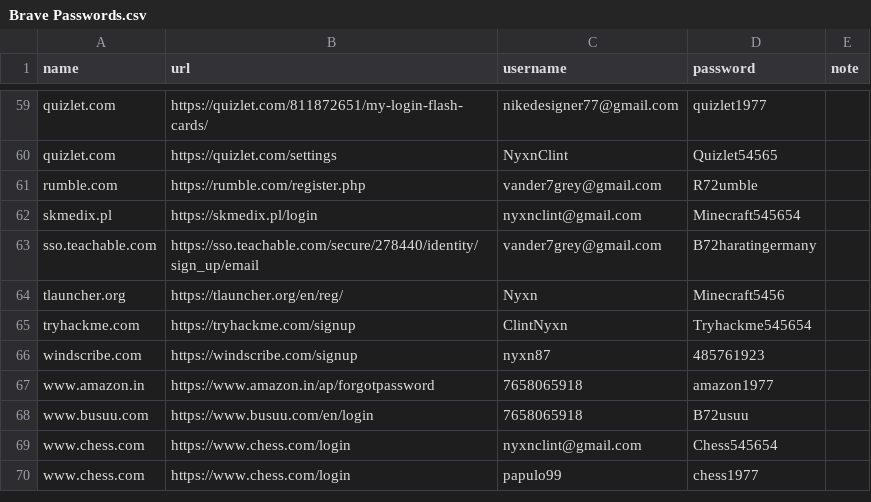
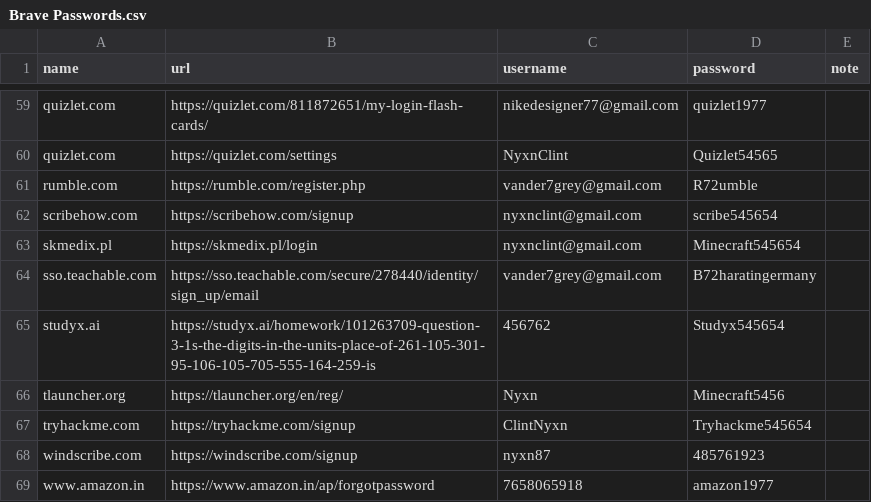
Before and after one commit to ClintNyxn/python_projects, a CSV file: brave/Brave Passwords.csv, drawn as a sheet; only a part is shown, gaps mark what is left out; the shorter side is filled out with more unchanged rows.

```diff
--- a/brave/Brave Passwords.csv
+++ b/brave/Brave Passwords.csv
@@ -61,4 +61,6 @@ quizlet.com,https://quizlet.com/settings,NyxnClint,Quizlet54565,
 rumble.com,https://rumble.com/register.php,vander7grey@gmail.com,R72umble,
+scribehow.com,https://scribehow.com/signup,nyxnclint@gmail.com,scribe545654,
 skmedix.pl,https://skmedix.pl/login,nyxnclint@gmail.com,Minecraft545654,
 sso.teachable.com,https://sso.teachable.com/secure/278440/identity/sign_up/email,vander7grey@gmail.com,B72haratingermany,
+studyx.ai,https://studyx.ai/homework/101263709-question-3-1s-the-digits-in-the-units-place-of-261-105-301-95-106-105-705-555-164-259-is,456762,Studyx545654,
 tlauncher.org,https://tlauncher.org/en/reg/,Nyxn,Minecraft5456,
```
Also changed, not shown: 1 other file.
